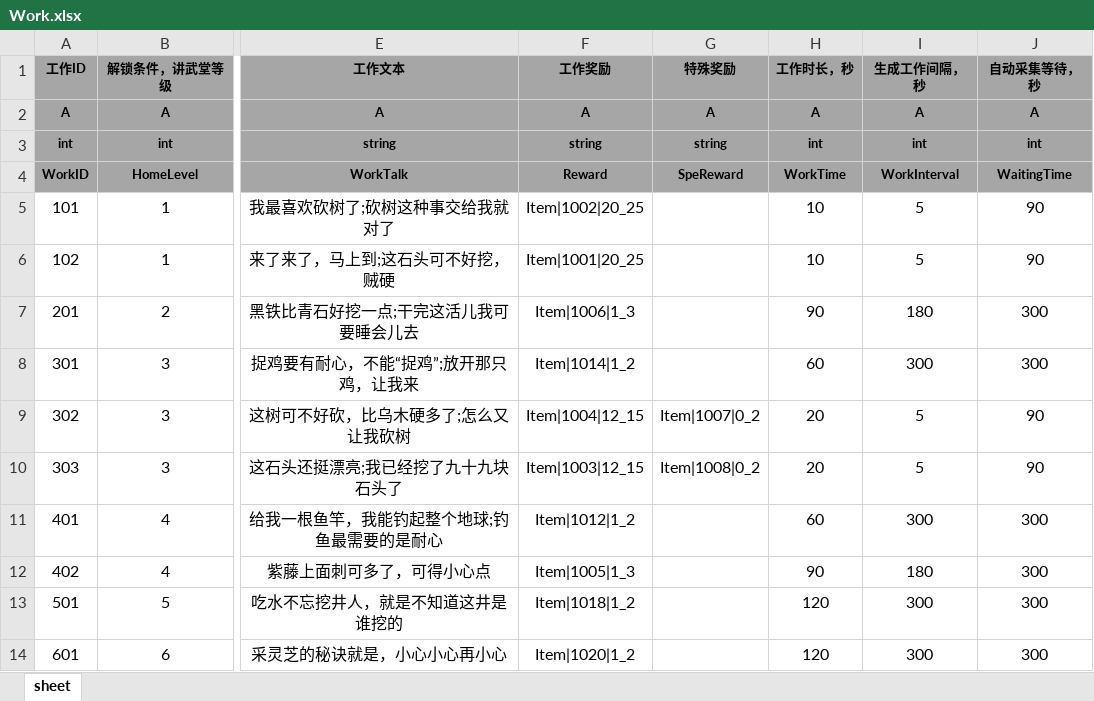
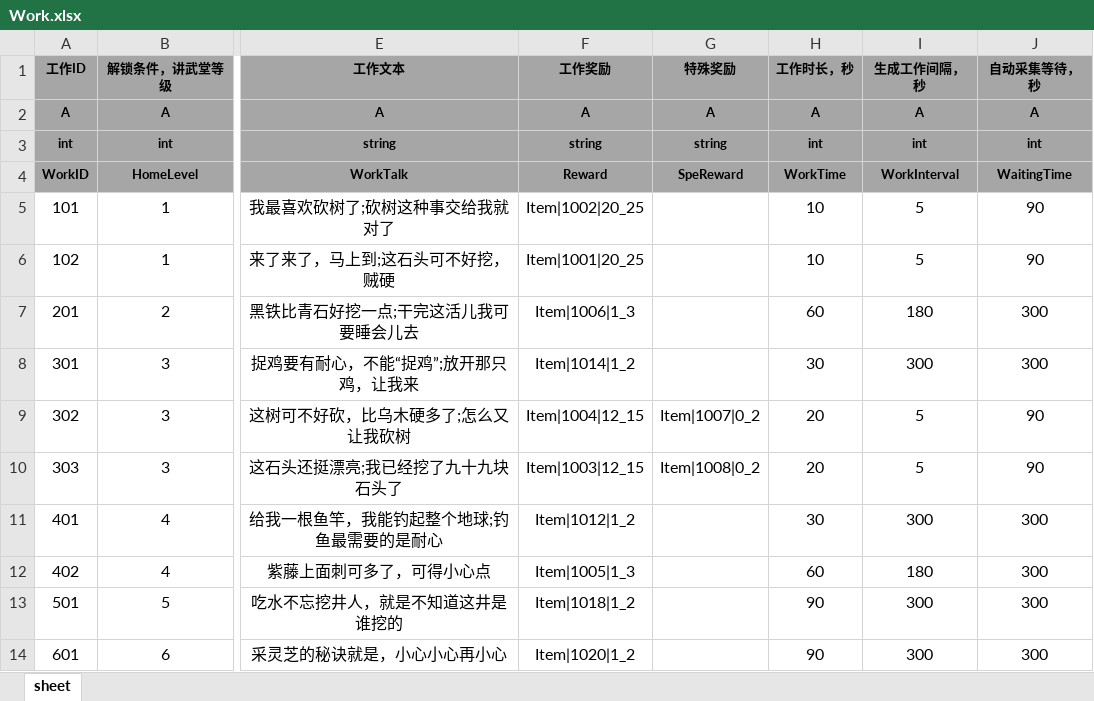
Before and after one commit to tkonexhh/simswordsman, an Excel workbook: Tables/Sources/gameplay/MainTask/Work.xlsx, sheet sheet, drawn as a sheet; only a part is shown, gaps mark what is left out; values as stored, in another font and other column widths than the file's, no borders; the diff names each change by its address in the sheet, - before the commit and + after, or states it on an @@ line.

```diff
--- a/Tables/Sources/gameplay/MainTask/Work.xlsx (sheet sheet)
+++ b/Tables/Sources/gameplay/MainTask/Work.xlsx (sheet sheet)
-H7 (工作时长，秒): 90
+H7 (工作时长，秒): 60
-H8 (工作时长，秒): 60
+H8 (工作时长，秒): 30
-H11 (工作时长，秒): 60
+H11 (工作时长，秒): 30
-H12 (工作时长，秒): 90
+H12 (工作时长，秒): 60
-H13:H14 (工作时长，秒): 120
+H13:H14 (工作时长，秒): 90
```
Also changed, not shown: Tables/Sources/gameplay/Character/CharacterStageConfig.xlsx, Tables/Sources/gameplay/Facility/FacilityLobby.xlsx.
